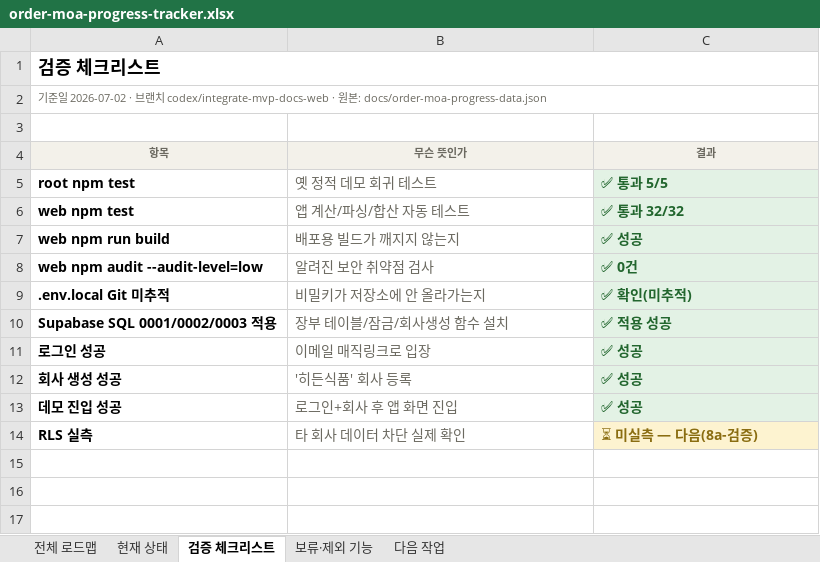
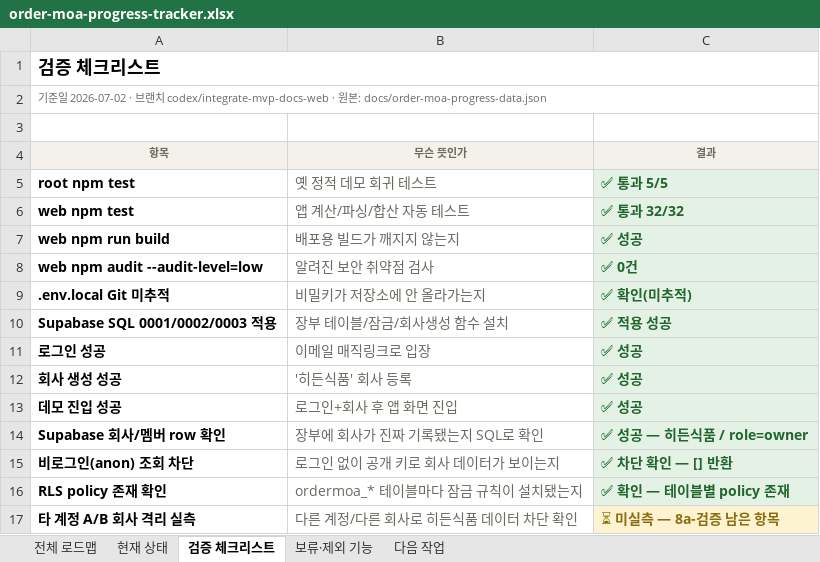
Before and after one commit to ssangyong119-hub/order-moa, an Excel workbook: docs/order-moa-progress-tracker.xlsx, sheet 검증 체크리스트, drawn as a sheet; values as stored, in another font and other column widths than the file's, no borders; removed rows and columns are numbered as before the commit, all else as after; the diff names each change by its address in the sheet, - before the commit and + after, or states it on an @@ line.

```diff
--- a/docs/order-moa-progress-tracker.xlsx (sheet 검증 체크리스트)
+++ b/docs/order-moa-progress-tracker.xlsx (sheet 검증 체크리스트)
-row 14: RLS 실측 | 타 회사 데이터 차단 실제 확인 | ⏳ 미실측 — 다음(8a-검증)
+row 14: Supabase 회사/멤버 row 확인 | 장부에 회사가 진짜 기록됐는지 SQL로 확인 | ✅ 성공 — 히든식품 / role=owner
+row 15: 비로그인(anon) 조회 차단 | 로그인 없이 공개 키로 회사 데이터가 보이는지 | ✅ 차단 확인 — [] 반환
+row 16: RLS policy 존재 확인 | ordermoa_* 테이블마다 잠금 규칙이 설치됐는지 | ✅ 확인 — 테이블별 policy 존재
+row 17: 타 계정 A/B 회사 격리 실측 | 다른 계정/다른 회사로 히든식품 데이터 차단 확인 | ⏳ 미실측 — 8a-검증 남은 항목
```
Also changed, not shown: sheet 다음 작업, sheet 현재 상태, sheet 전체 로드맵, 7 other files.
